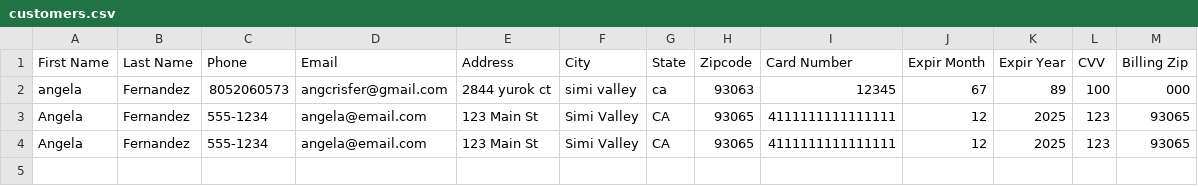
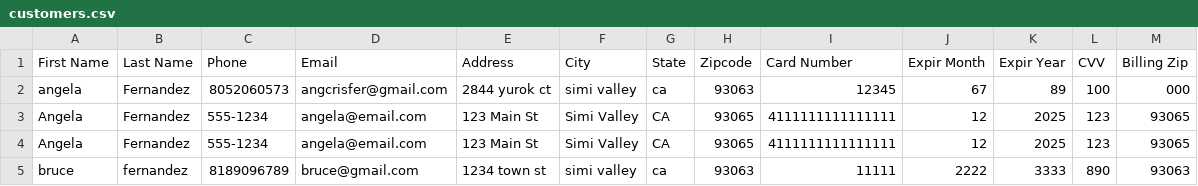
Before and after one commit to quesitopre/JeSuite, a CSV file: customers.csv, drawn as a sheet; the diff names each change by its address in the sheet, - before the commit and + after, or states it on an @@ line.

Commit message:
idk

```diff
--- a/customers.csv
+++ b/customers.csv
+row 5: bruce | fernandez | 8189096789 | bruce@gmail.com | 1234 town st | simi valley | ca | 93063 | 11111 | 2222 | 3333 | 890 | 93063
```
